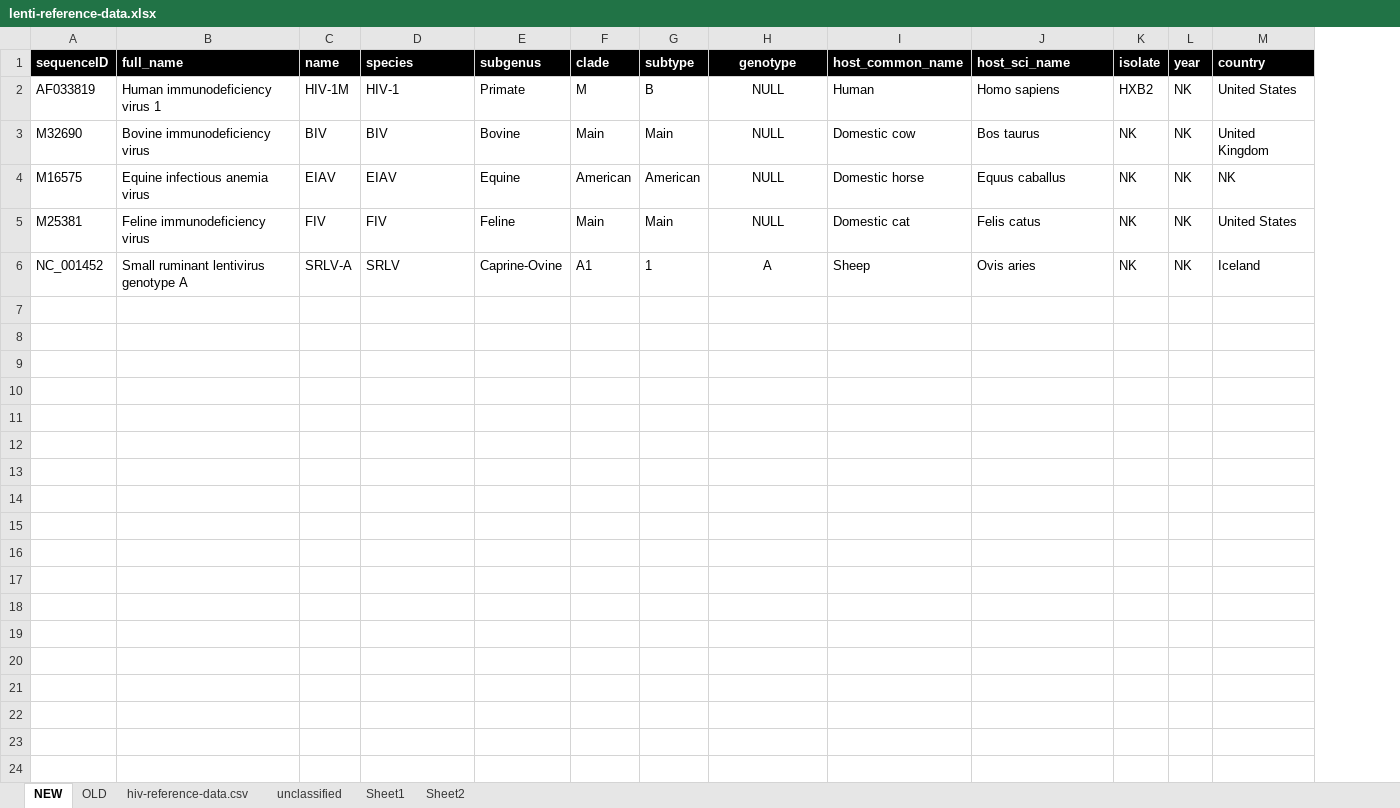
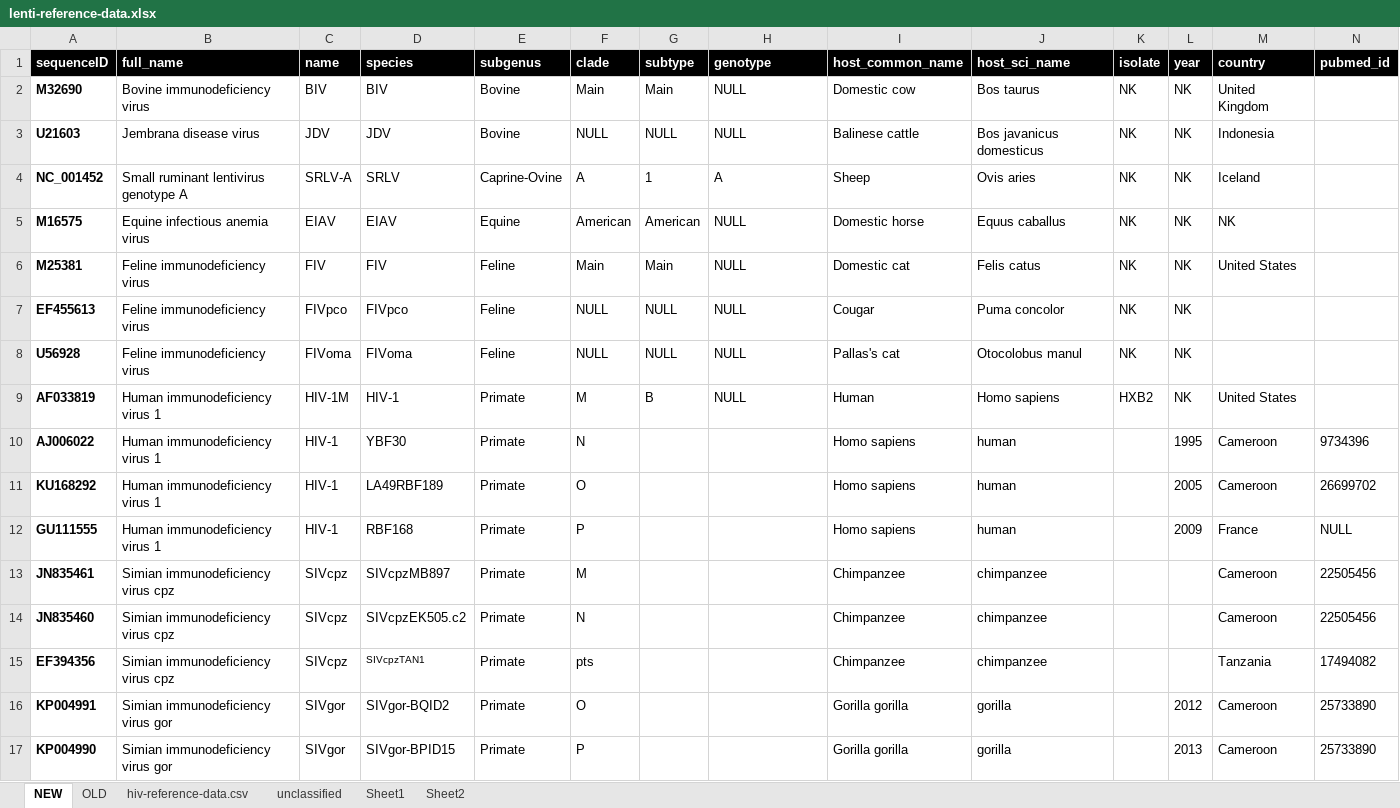
Before and after one commit to giffordlabcvr/Lentivirus-GLUE, an Excel workbook: tabular/core/lenti-reference-data.xlsx, sheet NEW, drawn as a sheet; values as stored, in another font and other column widths than the file's, no borders; removed rows and columns are numbered as before the commit, all else as after; the diff names each change by its address in the sheet, - before the commit and + after, or states it on an @@ line.

```diff
--- a/tabular/core/lenti-reference-data.xlsx (sheet NEW)
+++ b/tabular/core/lenti-reference-data.xlsx (sheet NEW)
+column N (pubmed_id), empty
-H1 alignment: center
+H1 alignment: left
-A2 bold: off
+A2 bold: on
-H2 alignment: center
+H2 alignment: left
+row 3: U21603 | Jembrana disease virus | JDV | JDV | Bovine | NULL | NULL | NULL | Balinese cattle | Bos javanicus domesticus | NK | NK | Indonesia
+row 4: NC_001452 | Small ruminant lentivirus genotype A | SRLV-A | SRLV | Caprine-Ovine | A | 1 | A | Sheep | Ovis aries | NK | NK | Iceland
-A5:A6 bold: off
+A5:A6 bold: on
-H5:H6 alignment: center
+H5:H6 alignment: left
-row 6: NC_001452 | Small ruminant lentivirus genotype A | SRLV-A | SRLV | Caprine-Ovine | A1 | 1 | A | Sheep | Ovis aries | NK | NK | Iceland
+row 7: EF455613 | Feline immunodeficiency virus | FIVpco | FIVpco | Feline | NULL | NULL | NULL | Cougar | Puma concolor | NK | NK
+row 8: U56928 | Feline immunodeficiency virus | FIVoma | FIVoma | Feline | NULL | NULL | NULL | Pallas's cat | Otocolobus manul | NK | NK
@@ row 2 moved to row 9: AF033819 @@
+row 10: AJ006022 | Human immunodeficiency virus 1 | HIV-1 | YBF30 | Primate | N |  |  | Homo sapiens | human |  | 1995 | Cameroon | 9734396
+row 11: KU168292 | Human immunodeficiency virus 1 | HIV-1 | LA49RBF189 | Primate | O |  |  | Homo sapiens | human |  | 2005 | Cameroon | 26699702
+row 12: GU111555 | Human immunodeficiency virus 1 | HIV-1 | RBF168 | Primate | P |  |  | Homo sapiens | human |  | 2009 | France | NULL
+row 13: JN835461 | Simian immunodeficiency virus cpz | SIVcpz | SIVcpzMB897 | Primate | M |  |  | Chimpanzee | chimpanzee |  |  | Cameroon | 22505456
+row 14: JN835460 | Simian immunodeficiency virus cpz | SIVcpz | SIVcpzEK505.c2 | Primate | N |  |  | Chimpanzee | chimpanzee |  |  | Cameroon | 22505456
+row 15: EF394356 | Simian immunodeficiency virus cpz | SIVcpz | SIVcpzTAN1 | Primate | pts |  |  | Chimpanzee | chimpanzee |  |  | Tanzania | 17494082
+row 16: KP004991 | Simian immunodeficiency virus gor | SIVgor | SIVgor-BQID2 | Primate | O |  |  | Gorilla gorilla | gorilla |  | 2012 | Cameroon | 25733890
+row 17: KP004990 | Simian immunodeficiency virus gor | SIVgor | SIVgor-BPID15 | Primate | P |  |  | Gorilla gorilla | gorilla |  | 2013 | Cameroon | 25733890
```
Also changed, not shown: tabular/erv/erv-refseqs-side-data.xlsx, 3 other files.
